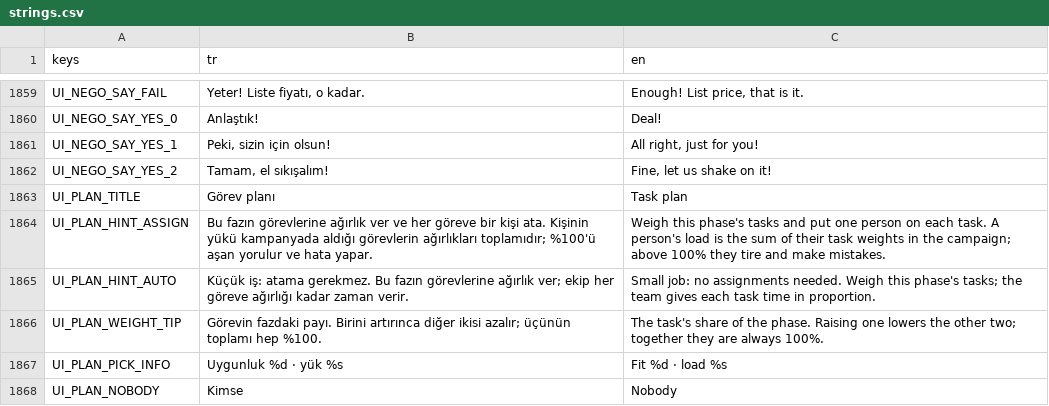
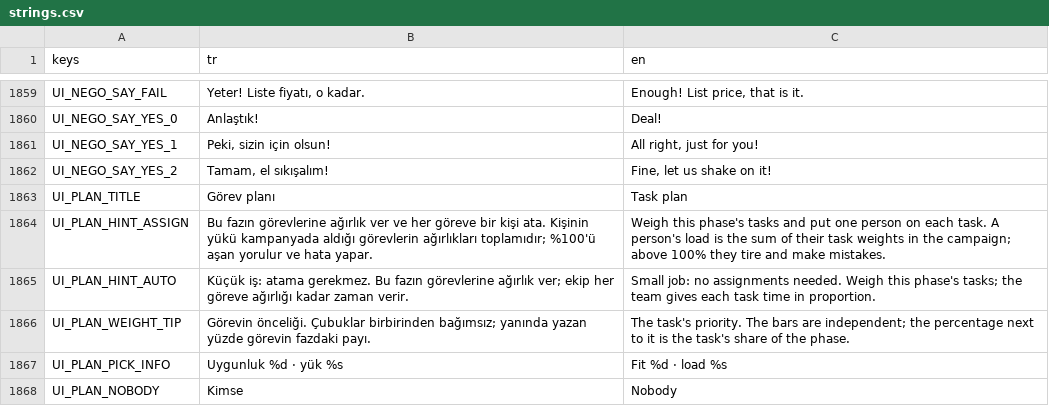
Before and after one commit to onursonmezz/AD_TYCOON, a CSV file: localization/strings.csv, drawn as a sheet; only a part is shown, gaps mark what is left out.

```diff
--- a/localization/strings.csv
+++ b/localization/strings.csv
@@ -1865,3 +1865,3 @@ UI_PLAN_HINT_ASSIGN,"Bu fazın görevlerine ağırlık ver ve her göreve bir ki
 UI_PLAN_HINT_AUTO,"Küçük iş: atama gerekmez. Bu fazın görevlerine ağırlık ver; ekip her göreve ağırlığı kadar zaman verir.","Small job: no assignments needed. Weigh this phase's tasks; the team gives each task time in proportion."
-UI_PLAN_WEIGHT_TIP,"Görevin fazdaki payı. Birini artırınca diğer ikisi azalır; üçünün toplamı hep %100.","The task's share of the phase. Raising one lowers the other two; together they are always 100%."
+UI_PLAN_WEIGHT_TIP,Görevin önceliği. Çubuklar birbirinden bağımsız; yanında yazan yüzde görevin fazdaki payı.,The task's priority. The bars are independent; the percentage next to it is the task's share of the phase.
 UI_PLAN_PICK_INFO,Uygunluk %d · yük %s,Fit %d · load %s
```
Also changed, not shown: 3 other files.
